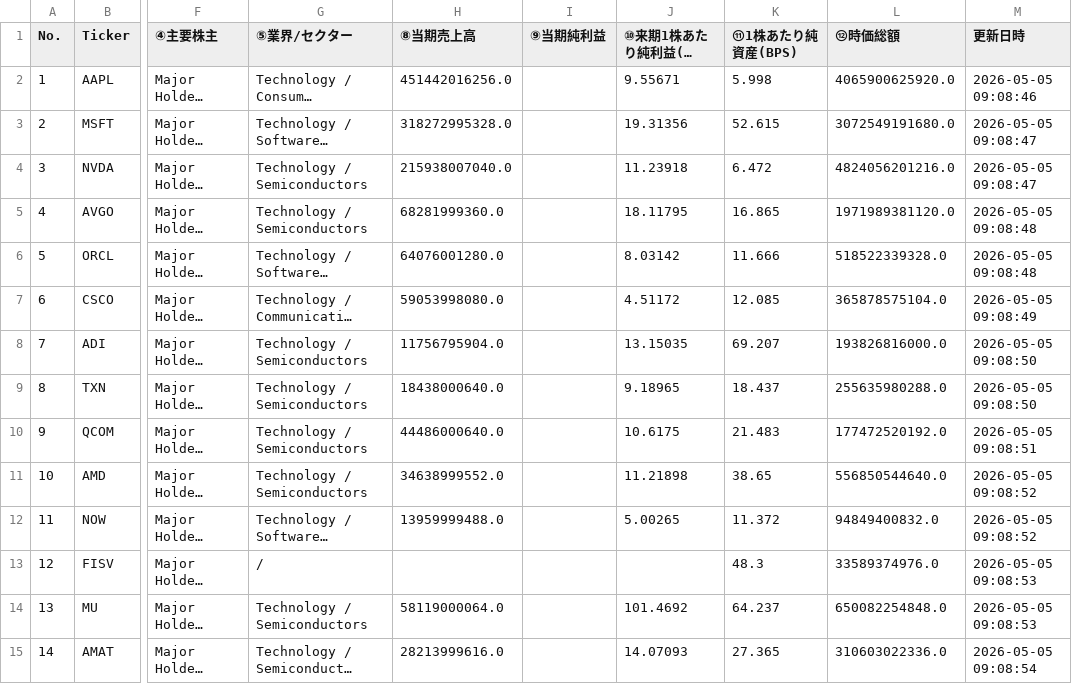
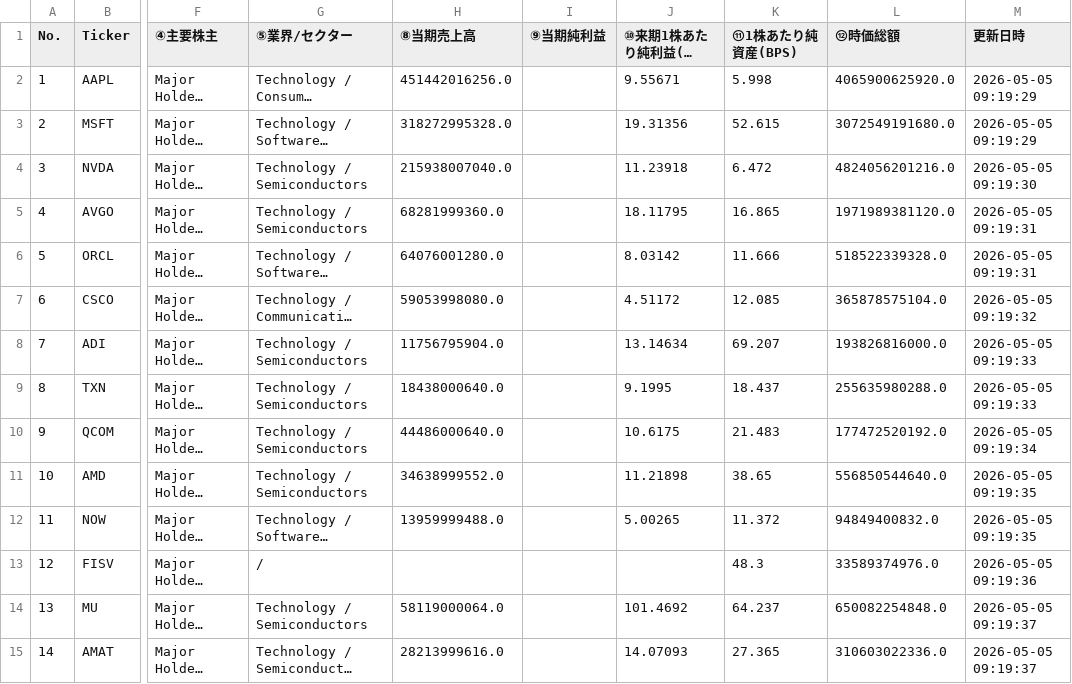
Before and after one commit to shige201906428/us-stock-tracker, a CSV file: data/stock_data.csv, drawn as a sheet; only a part is shown, gaps mark what is left out; long unchanged cells end in …; the diff covers the shown part only; the diff names each change by its address in the sheet, - before the commit and + after, or states it on an @@ line.

```diff
--- a/data/stock_data.csv
+++ b/data/stock_data.csv
-M2 (更新日時): 2026-05-05 09:08:46
+M2 (更新日時): 2026-05-05 09:19:29
-M3 (更新日時): 2026-05-05 09:08:47
+M3 (更新日時): 2026-05-05 09:19:29
-M4 (更新日時): 2026-05-05 09:08:47
+M4 (更新日時): 2026-05-05 09:19:30
-M5:M6 (更新日時): 2026-05-05 09:08:48
+M5:M6 (更新日時): 2026-05-05 09:19:31
-M7 (更新日時): 2026-05-05 09:08:49
+M7 (更新日時): 2026-05-05 09:19:32
-J8 (⑩来期1株あたり純利益(予想EPS)): 13.15035
+J8 (⑩来期1株あたり純利益(予想EPS)): 13.14634
-M8:M9 (更新日時): 2026-05-05 09:08:50
+M8:M9 (更新日時): 2026-05-05 09:19:33
-J9 (⑩来期1株あたり純利益(予想EPS)): 9.18965
+J9 (⑩来期1株あたり純利益(予想EPS)): 9.1995
-M10 (更新日時): 2026-05-05 09:08:51
+M10 (更新日時): 2026-05-05 09:19:34
-M11:M12 (更新日時): 2026-05-05 09:08:52
+M11:M12 (更新日時): 2026-05-05 09:19:35
-M13 (更新日時): 2026-05-05 09:08:53
+M13 (更新日時): 2026-05-05 09:19:36
-M14 (更新日時): 2026-05-05 09:08:53
+M14 (更新日時): 2026-05-05 09:19:37
-M15 (更新日時): 2026-05-05 09:08:54
+M15 (更新日時): 2026-05-05 09:19:37
```
Also changed, not shown: 91 edited cells elsewhere in this file.
